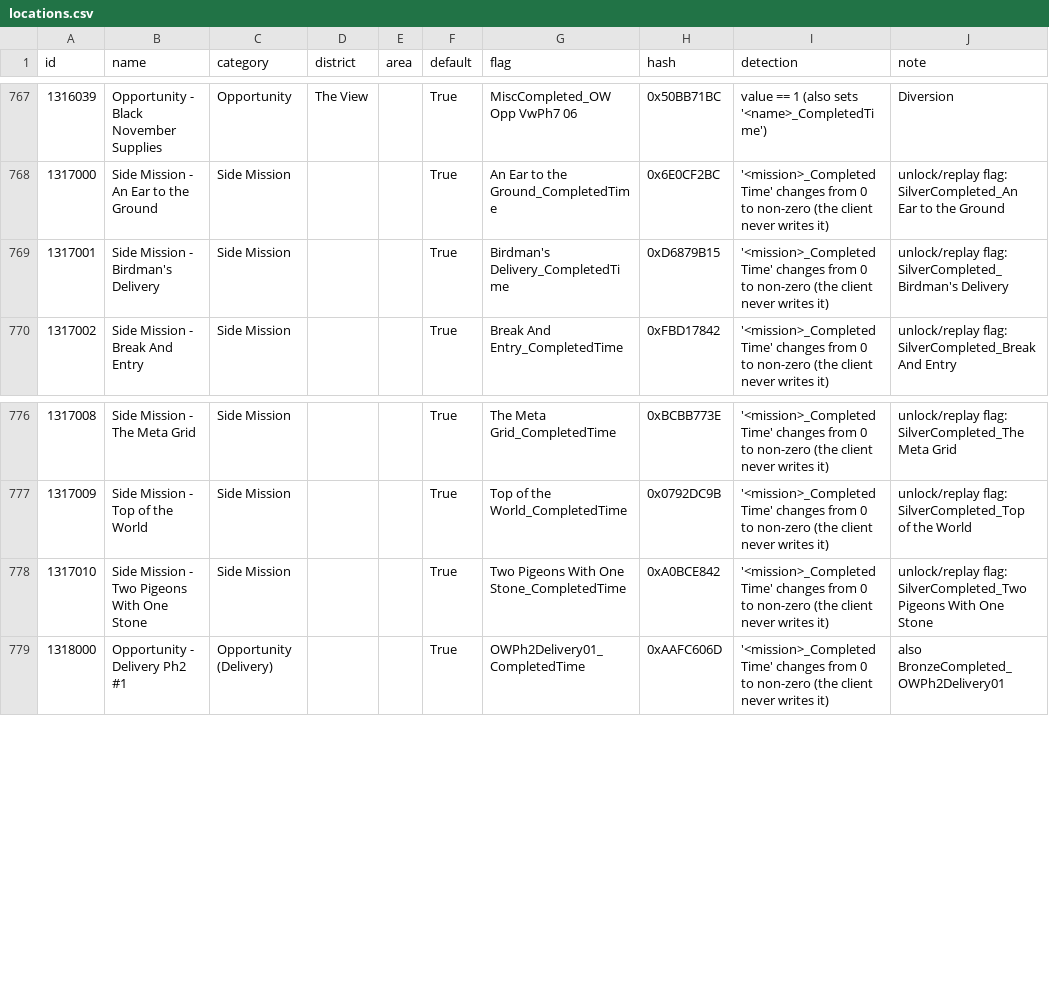
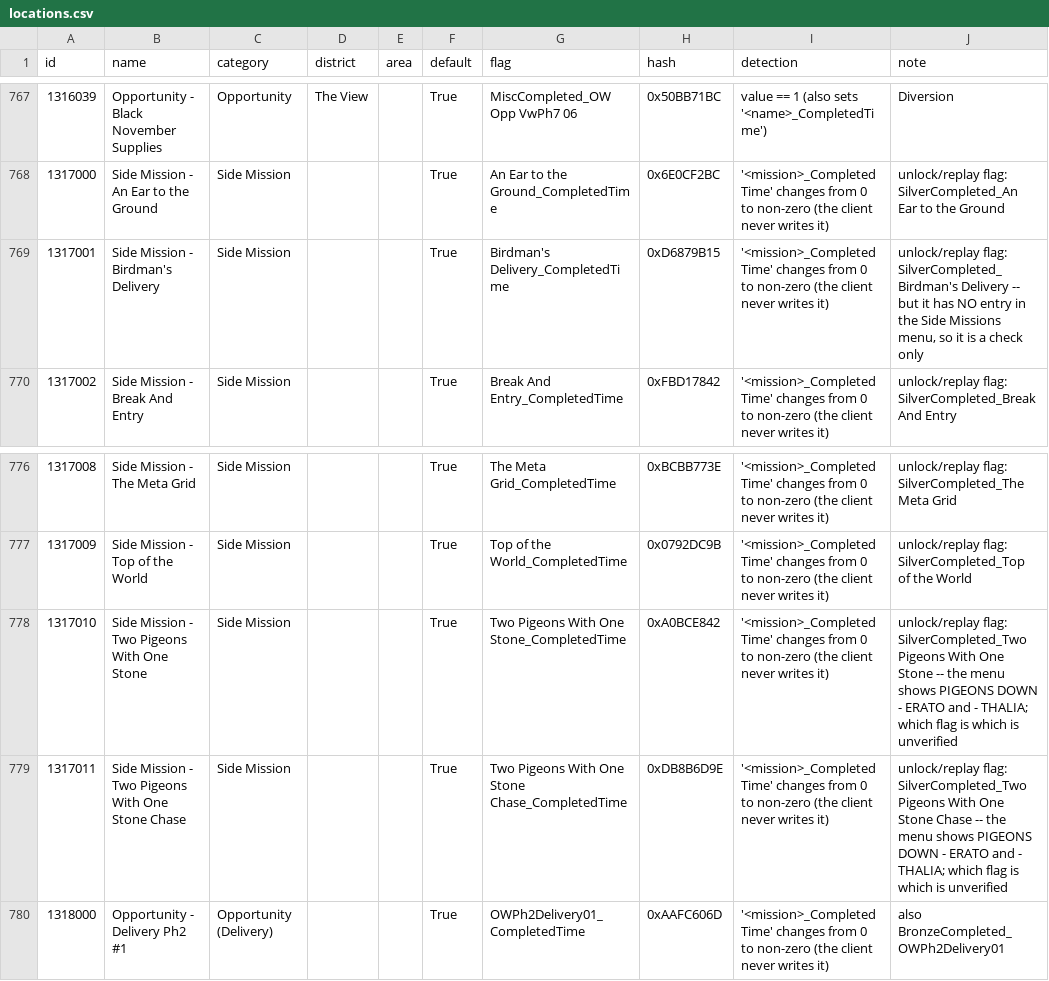
Before and after one commit to vincenator218/MEC-AP-client-kit, a CSV file: data/locations.csv, drawn as a sheet; only a part is shown, gaps mark what is left out.

```diff
--- a/data/locations.csv
+++ b/data/locations.csv
@@ -768,3 +768,3 @@ id,name,category,district,area,default,flag,hash,detection,note
 1317000,Side Mission - An Ear to the Ground,Side Mission,,,True,An Ear to the Ground_CompletedTime,0x6E0CF2BC,'<mission>_CompletedTime' changes from 0 to non-zero (the client never writes it),unlock/replay flag: SilverCompleted_An Ear to the Ground
-1317001,Side Mission - Birdman's Delivery,Side Mission,,,True,Birdman's Delivery_CompletedTime,0xD6879B15,'<mission>_CompletedTime' changes from 0 to non-zero (the client never writes it),unlock/replay flag: SilverCompleted_Birdman's Delivery
+1317001,Side Mission - Birdman's Delivery,Side Mission,,,True,Birdman's Delivery_CompletedTime,0xD6879B15,'<mission>_CompletedTime' changes from 0 to non-zero (the client never writes it),"unlock/replay flag: SilverCompleted_Birdman's Delivery -- but it has NO entry in the Side Missions menu, so it is a check only"
 1317002,Side Mission - Break And Entry,Side Mission,,,True,Break And Entry_CompletedTime,0xFBD17842,'<mission>_CompletedTime' changes from 0 to non-zero (the client never writes it),unlock/replay flag: SilverCompleted_Break And Entry
@@ -777,3 +777,4 @@ id,name,category,district,area,default,flag,hash,detection,note
 1317009,Side Mission - Top of the World,Side Mission,,,True,Top of the World_CompletedTime,0x0792DC9B,'<mission>_CompletedTime' changes from 0 to non-zero (the client never writes it),unlock/replay flag: SilverCompleted_Top of the World
-1317010,Side Mission - Two Pigeons With One Stone,Side Mission,,,True,Two Pigeons With One Stone_CompletedTime,0xA0BCE842,'<mission>_CompletedTime' changes from 0 to non-zero (the client never writes it),unlock/replay flag: SilverCompleted_Two Pigeons With One Stone
+1317010,Side Mission - Two Pigeons With One Stone,Side Mission,,,True,Two Pigeons With One Stone_CompletedTime,0xA0BCE842,'<mission>_CompletedTime' changes from 0 to non-zero (the client never writes it),unlock/replay flag: SilverCompleted_Two Pigeons With One Stone -- the menu shows PIGEONS DOWN - ERATO and - THALIA; which flag is which is unverified
+1317011,Side Mission - Two Pigeons With One Stone Chase,Side Mission,,,True,Two Pigeons With One Stone Chase_CompletedTime,0xDB8B6D9E,'<mission>_CompletedTime' changes from 0 to non-zero (the client never writes it),unlock/replay flag: SilverCompleted_Two Pigeons With One Stone Chase -- the menu shows PIGEONS DOWN - ERATO and - THALIA; which flag is which is unverified
 1318000,Opportunity - Delivery Ph2 #1,Opportunity (Delivery),,,True,OWPh2Delivery01_CompletedTime,0xAAFC606D,'<mission>_CompletedTime' changes from 0 to non-zero (the client never writes it),also BronzeCompleted_OWPh2Delivery01
```
Also changed, not shown: 52 other files.
